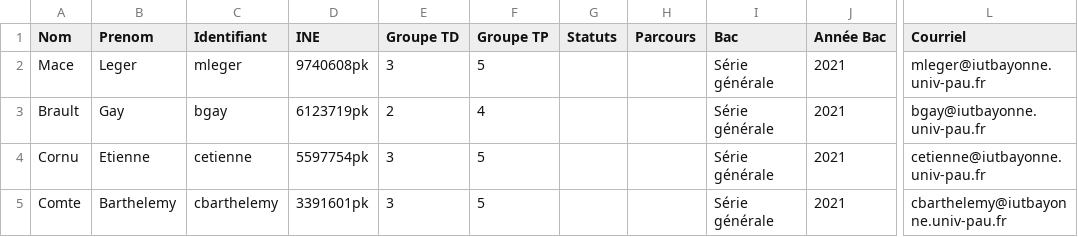
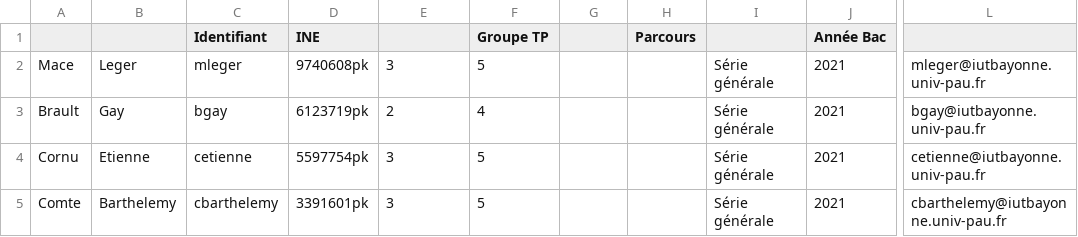
Before and after one commit to samuelhentrics/Controlo, a CSV file: src/Etudiants/Info semestre 1.csv, drawn as a sheet; only a part is shown, gaps mark what is left out; the diff names each change by its address in the sheet, - before the commit and + after, or states it on an @@ line.

```diff
--- a/src/Etudiants/Info semestre 1.csv
+++ b/src/Etudiants/Info semestre 1.csv
-A1: Nom
+A1: (empty)
-B1: Prenom
+B1: (empty)
-E1: Groupe TD
+E1: (empty)
-G1: Statuts
+G1: (empty)
-I1: Bac
+I1: (empty)
-L1: Courriel
+L1: (empty)
```
Also changed, not shown: src/Etudiants/Info semestre 3.csv, 21 other files.
